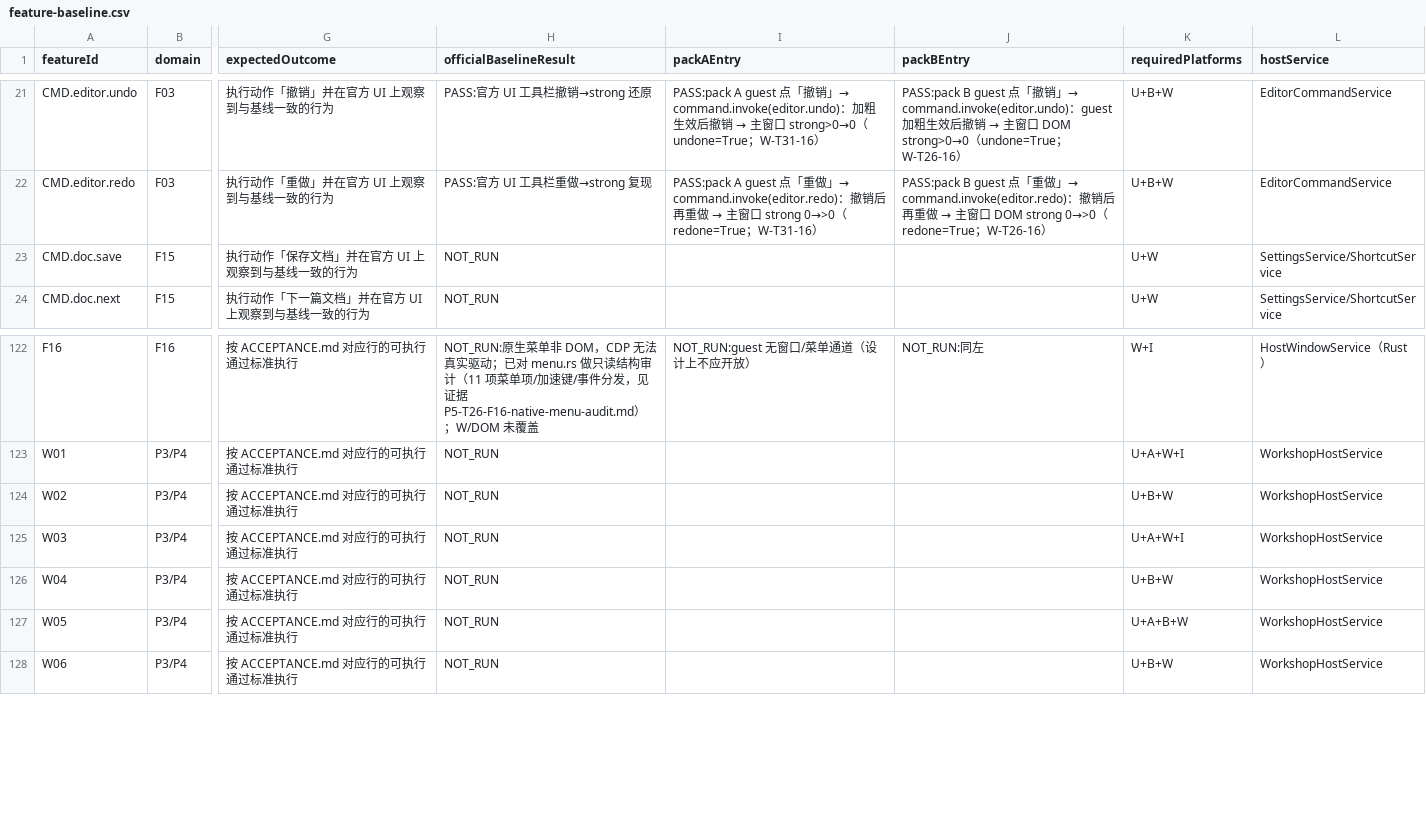
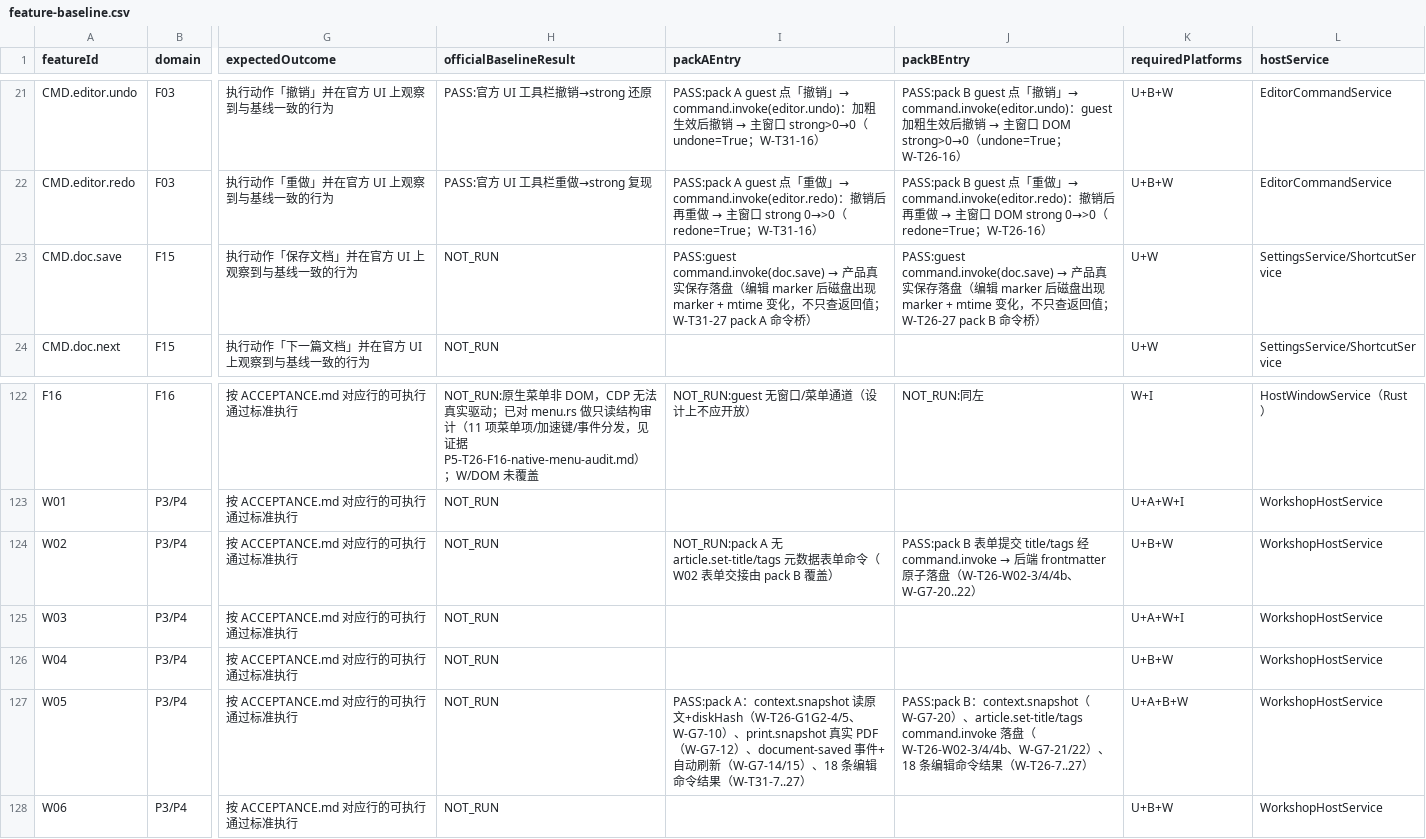
Before and after one commit to Asheep233/knowledge-editor, a CSV file: docs/ui-workshop/feature-baseline.csv, drawn as a sheet; only a part is shown, gaps mark what is left out; the diff covers the shown part only; the diff names each change by its address in the sheet, - before the commit and + after, or states it on an @@ line.

Commit message:
docs(ui-workshop): F 台账 pack 路径证据映射 v11 — packA PASS 24 行 / packB PASS 25 行
- 用既有产品 W 证据补全 feature-baseline.csv 的 pack 路径行（无新 W/不启动产品；严禁伪造）：
  - 新增 packA/PASS：CMD.doc.save（F15，doc.save 真实落盘 W-T31-27）、W05 协议快照/订阅/命令结果（G1G2-4/5、
    G7-10/12/14/15、G3G4-12/14/15、W-T31-* 18 命令）；→ packA PASS 22→24 行；
  - 新增 packB/PASS：CMD.doc.save（W-T26-27）、W02 表单交接（W-T26-W02-3/4/4b、W-G7-20..22）、
    W05 协议快照/订阅/命令结果；→ packB PASS 22→25 行；
  - F07 域行：NOT_RUN→PARTIAL（doc.save 真实落盘 + pack A document-saved 事件；自动保存注册/草稿恢复无受控通道，
    不伪造 PASS）；
  - F02/F10 域行原因更新（pack A 无元数据/tags 命令；F02 fs 操作/F10 搜索索引无受控协议）；
  - 10 行后端 API 空白行（/api/fs/*、/api/modules/*、/api/drafts/*、/api/index/*、/api/tags/*）如实 NOT_RUN +
    W06 网络边界原因（guest 仅受控协议、CSP connect-src 'none'，不能直调后端 API）。
- 语义核对（不把官方 UI 通过映射成 pack 通过）：F06/F12 既有 PASS 仅覆盖「context.snapshot 只读原文/含 frontmatter」切片；
  F14 pack A PASS 仅覆盖「print.snapshot 真实 PDF」；F10 packB 既有 PASS 仅覆盖 tags 写入切片——均在映射表注明范围。
- 产出 evidence/P5-T26-F-pack-mapping.md（逐行映射：featureId→能力→证据/W check→结论 + 不可达原因 + 域统计 +
  未映射原因汇总）；T26-F-ledger-results.json（packEvidenceMapping + verificationStatus=V11_PACK_EVIDENCE_MAPPING，
  totals: packA PASS 24 / packB PASS 25 / PARTIAL A3 B2 / NOT_RUN A103 B93）；P5-T26-F-ledger.md v11；
  F01-F16-COVERAGE.md「附录 N」。
- 仅改 CSV/evidence/F 报告；未 push/未 Release；未启动产品实例；用户 App N/A。

```diff
--- a/docs/ui-workshop/feature-baseline.csv
+++ b/docs/ui-workshop/feature-baseline.csv
@@ I23 (packAEntry): (empty) → PASS:guest command.invoke(doc.save) → 产品真实保存落盘（编辑 marker 后磁盘出现 marker + mtime 变化，不只查返回值；W-T31-27 pack A 命令桥） @@
@@ J23 (packBEntry): (empty) → PASS:guest command.invoke(doc.save) → 产品真实保存落盘（编辑 marker 后磁盘出现 marker + mtime 变化，不只查返回值；W-T26-27 pack B 命令桥） @@
-I124 (packAEntry): (empty)
+I124 (packAEntry): NOT_RUN:pack A 无 article.set-title/tags 元数据表单命令（W02 表单交接由 pack B 覆盖）
@@ J124 (packBEntry): (empty) → PASS:pack B 表单提交 title/tags 经 command.invoke → 后端 frontmatter 原子落盘（W-T26-W02-3/4/4b、W-G7-20..22） @@
-I127 (packAEntry): (empty)
+I127 (packAEntry): PASS:pack A：context.snapshot 读原文+diskHash（W-T26-G1G2-4/5、W-G7-10）、print.snapshot 真实 PDF（W-G7-12）、document-saved 事件+自动刷新（W-G7-14/15）、18 条编辑命令结果（W-T31-7..27）
-J127 (packBEntry): (empty)
+J127 (packBEntry): PASS:pack B：context.snapshot（W-G7-20）、article.set-title/tags command.invoke 落盘（W-T26-W02-3/4/4b、W-G7-21/22）、18 条编辑命令结果（W-T26-7..27）
```
Also changed, not shown: 26 edited cells elsewhere in this file, 4 other files.
